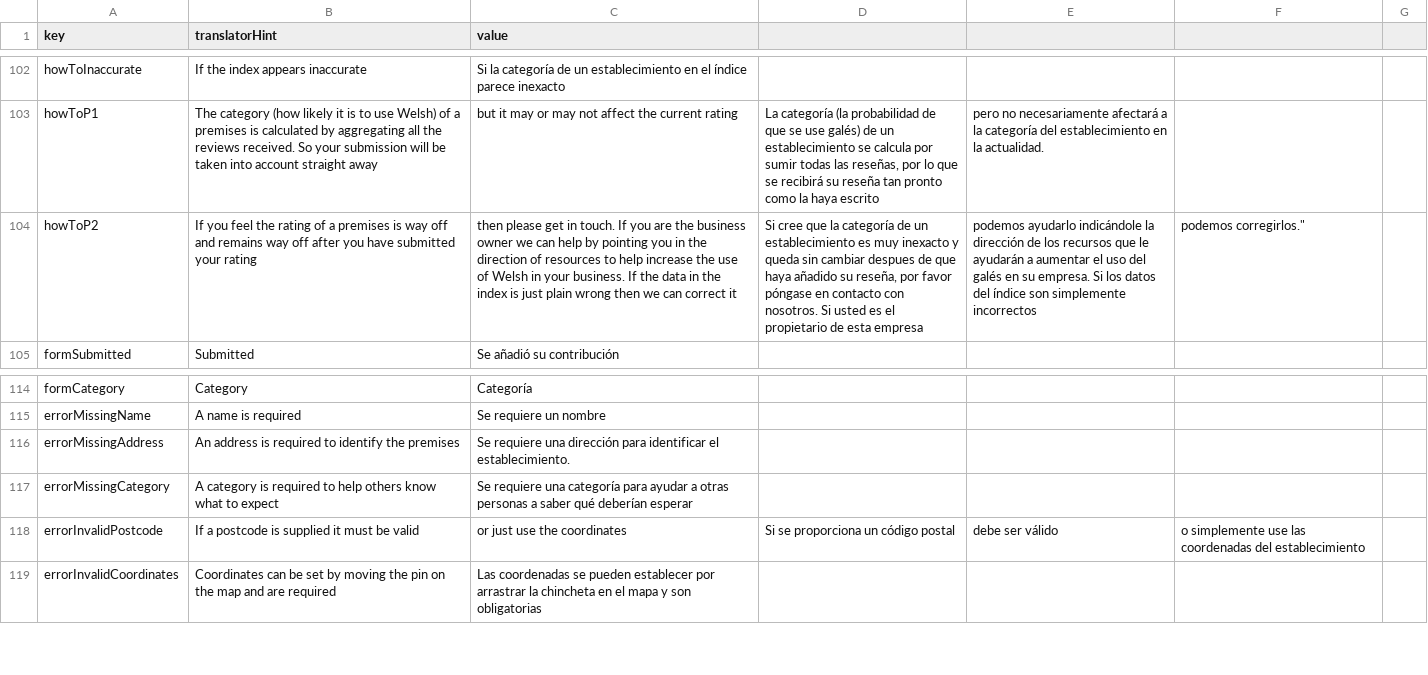
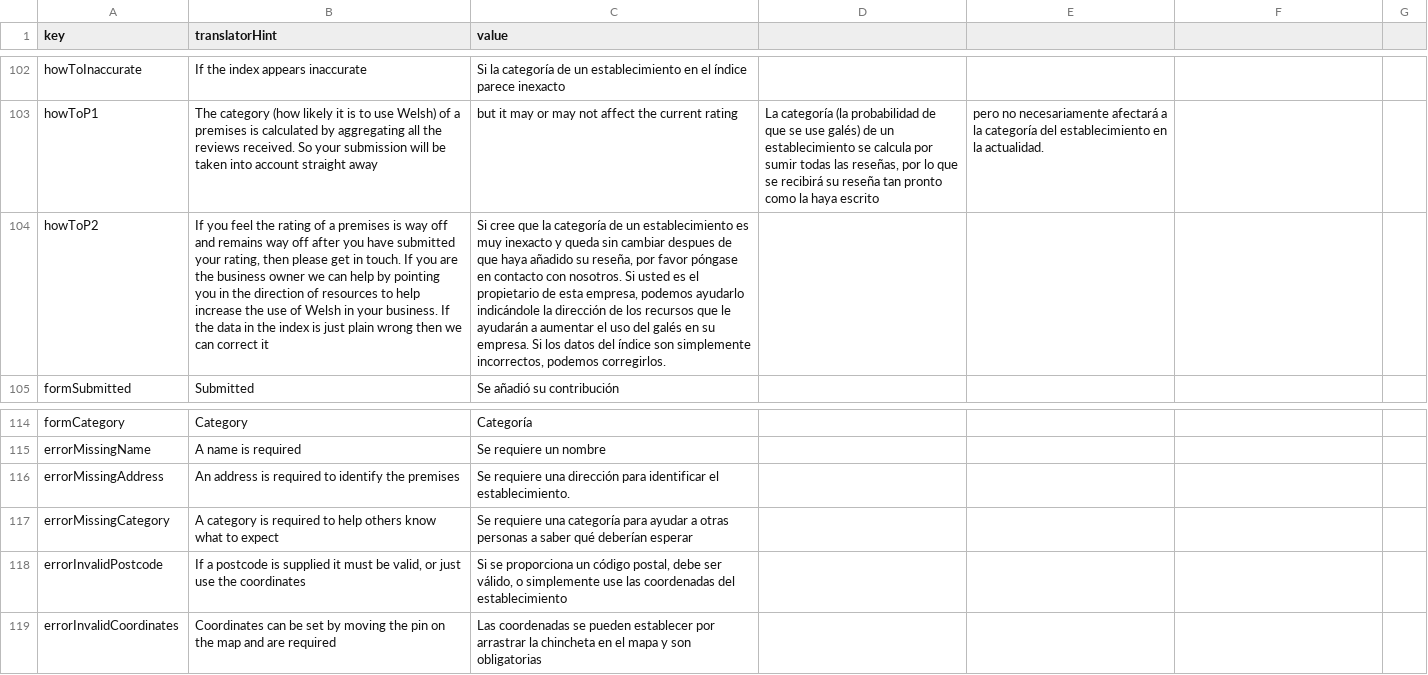
Before and after one commit to rase-rocks/byw, a CSV file: text/languages/español/translation.csv, drawn as a sheet; only a part is shown, gaps mark what is left out; the diff names each change by its address in the sheet, - before the commit and + after, or states it on an @@ line.

Commit message:
Update translation.csv

```diff
--- a/text/languages/español/translation.csv
+++ b/text/languages/español/translation.csv
-B104 (translatorHint): …submitted your rating
+B104 (translatorHint): …submitted your rating, then please get in touch. If you are the business owner we can help by pointing you in the direction of resources to help increase the use of Welsh in your business. If the data in the index is just plain wrong then we can correct it
-C104 (value): then please get in touch. If you are the business owner we can help by pointing you in the direction of resources to help increase the use of Welsh in your business. If the data in the index is just plain wrong then we can correct it
+C104 (value): Si cree que la categoría de un establecimiento es muy inexacto y queda sin cambiar despues de que haya añadido su reseña, por favor póngase en contacto con nosotros. Si usted es el propietario de esta empresa, podemos ayudarlo indicándole la dirección de los recursos que le ayudarán a aumentar el uso del galés en su empresa. Si los datos del índice son simplemente incorrectos, podemos corregirlos.
-D104: Si cree que la categoría de un establecimiento es muy inexacto y queda sin cambiar despues de que haya añadido su reseña, por favor póngase en contacto con nosotros. Si usted es el propietario de esta empresa
+D104: (empty)
-E104: podemos ayudarlo indicándole la dirección de los recursos que le ayudarán a aumentar el uso del galés en su empresa. Si los datos del índice son simplemente incorrectos
+E104: (empty)
-F104: podemos corregirlos."
+F104: (empty)
-B118 (translatorHint): …must be valid
+B118 (translatorHint): …must be valid, or just use the coordinates
-C118 (value): or just use the coordinates
+C118 (value): Si se proporciona un código postal, debe ser válido, o simplemente use las coordenadas del establecimiento
-D118: Si se proporciona un código postal
+D118: (empty)
-E118: debe ser válido
+E118: (empty)
-F118: o simplemente use las coordenadas del establecimiento
+F118: (empty)
```
